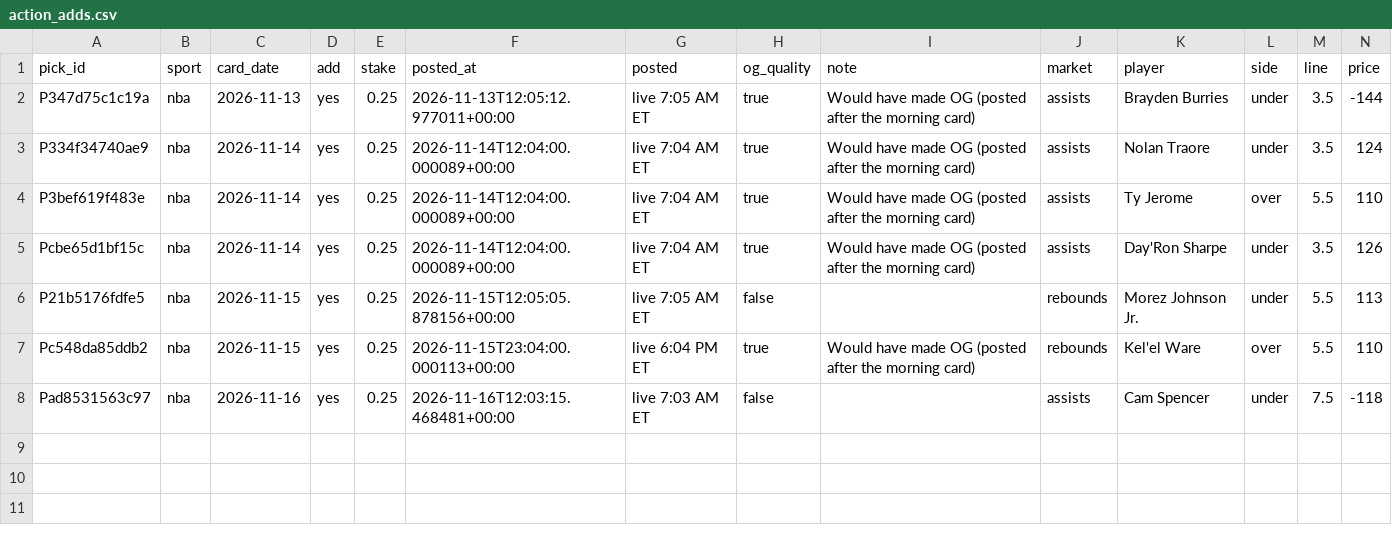
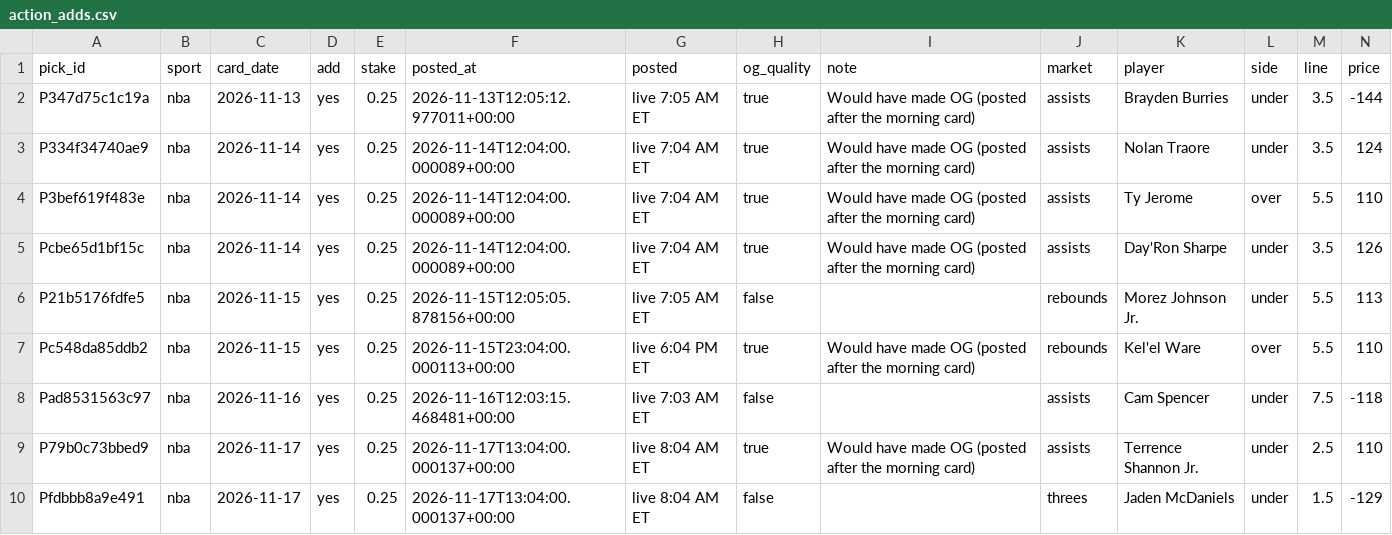
Before and after one commit to PirateKingInc/test-m11, a CSV file: ledger/action_adds.csv, drawn as a sheet; only a part is shown; rows hold the shown columns only; the diff names each change by its address in the sheet, - before the commit and + after, or states it on an @@ line.

```diff
--- a/ledger/action_adds.csv
+++ b/ledger/action_adds.csv
+row 9: P79b0c73bbed9 | nba | 2026-11-17 | yes | 0.25 | 2026-11-17T13:04:00.000137+00:00 | live 8:04 AM ET | true | Would have made OG (posted after the morning card) | assists | Terrence Shannon Jr. | under | 2.5 | 110
+row 10: Pfdbbb8a9e491 | nba | 2026-11-17 | yes | 0.25 | 2026-11-17T13:04:00.000137+00:00 | live 8:04 AM ET | false |  | threes | Jaden McDaniels | under | 1.5 | -129
```
Also changed, not shown: ledger/annotations.csv, ledger/labels.csv, 3 other files.
